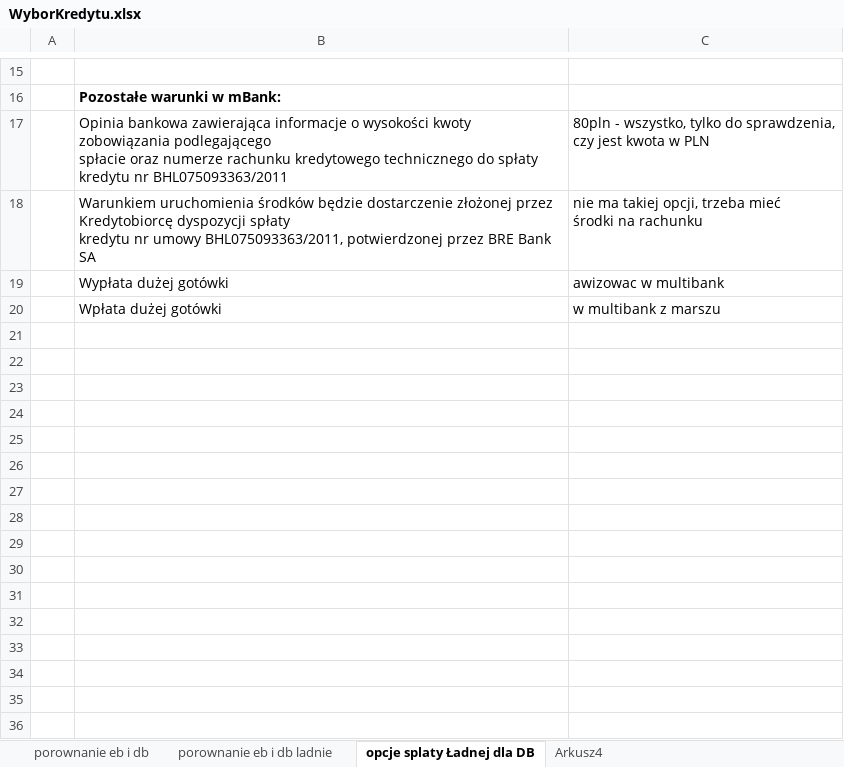
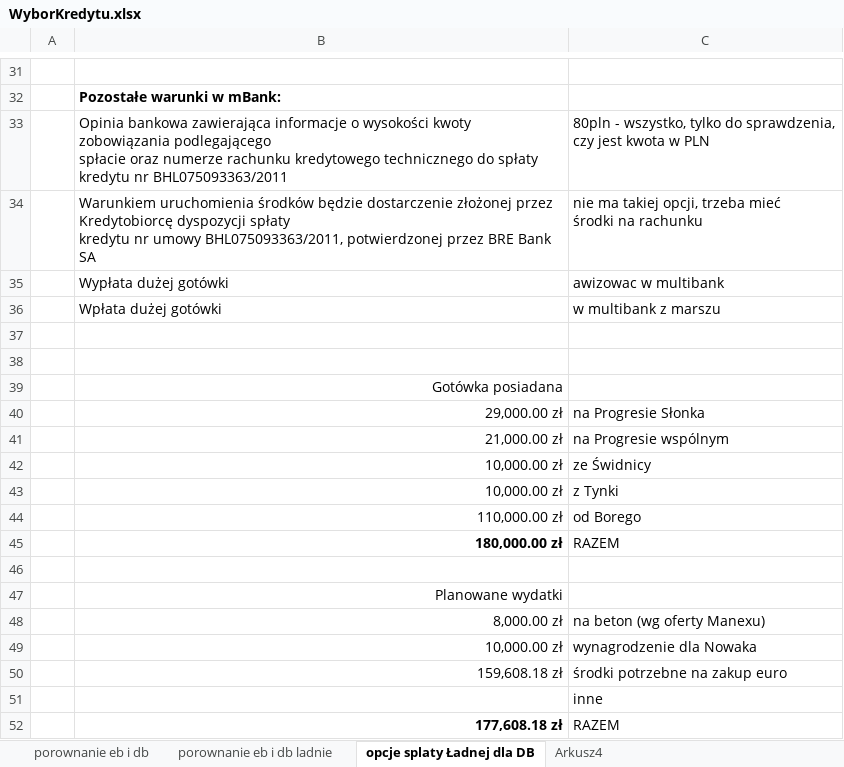
Before and after one commit to bajo2000/mati-sloncowati, an Excel workbook: plan/WyborKredytu.xlsx, sheet opcje splaty Ładnej dla DB, drawn as a sheet; only a part is shown, gaps mark what is left out; values as stored, in another font and other column widths than the file's, no borders; the diff covers the shown part only; the diff names each change by its address in the sheet, - before the commit and + after, or states it on an @@ line.

```diff
--- a/plan/WyborKredytu.xlsx (sheet opcje splaty Ładnej dla DB)
+++ b/plan/WyborKredytu.xlsx (sheet opcje splaty Ładnej dla DB)
+row 37: (empty)
+row 38: (empty)
+row 39:  | Gotówka posiadana
+row 40:  | 29,000.00 zł | na Progresie Słonka
+row 41:  | 21,000.00 zł | na Progresie wspólnym
+row 42:  | 10,000.00 zł | ze Świdnicy
+row 43:  | 10,000.00 zł | z Tynki
+row 44:  | 110,000.00 zł | od Borego
+row 45:  | 180,000.00 zł | RAZEM
+row 46: (empty)
+row 47:  | Planowane wydatki
+row 48:  | 8,000.00 zł | na beton (wg oferty Manexu)
+row 49:  | 10,000.00 zł | wynagrodzenie dla Nowaka
+row 50:  | 159,608.18 zł | środki potrzebne na zakup euro
+row 51:  |  | inne
+row 52:  | 177,608.18 zł | RAZEM
```
Also changed, not shown: 16 added rows and 5 edited cells elsewhere in this sheet.
